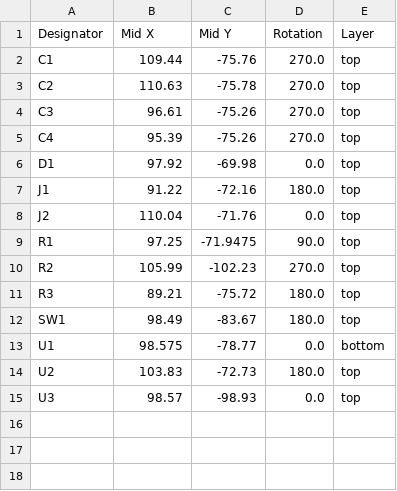
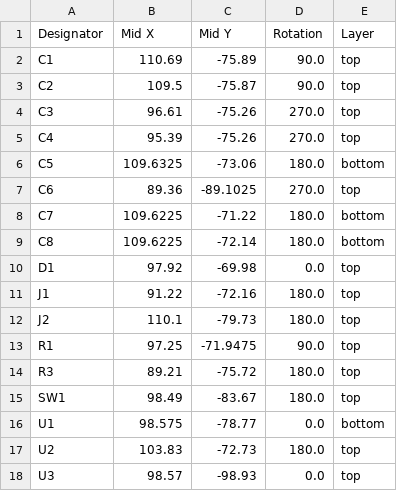
Before and after one commit to plambs/drone-beacon, a CSV file: schematics/drone-beacon/production/positions.csv, drawn as a sheet.

Commit message:
schematics: update schematics and add missing pull up/down

```diff
--- a/schematics/drone-beacon/production/positions.csv
+++ b/schematics/drone-beacon/production/positions.csv
@@ -1,11 +1,14 @@
 Designator,Mid X,Mid Y,Rotation,Layer
-C1,109.44,-75.76,270.0,top
-C2,110.63,-75.78,270.0,top
+C1,110.69,-75.89,90.0,top
+C2,109.5,-75.87,90.0,top
 C3,96.61,-75.26,270.0,top
 C4,95.39,-75.26,270.0,top
+C5,109.6325,-73.06,180.0,bottom
+C6,89.36,-89.1025,270.0,top
+C7,109.6225,-71.22,180.0,bottom
+C8,109.6225,-72.14,180.0,bottom
 D1,97.92,-69.98,0.0,top
 J1,91.22,-72.16,180.0,top
-J2,110.04,-71.76,0.0,top
+J2,110.1,-79.73,180.0,top
 R1,97.25,-71.9475,90.0,top
-R2,105.99,-102.23,270.0,top
 R3,89.21,-75.72,180.0,top
```
Also changed, not shown: schematics/drone-beacon/production/bom.csv, 7 other files.
